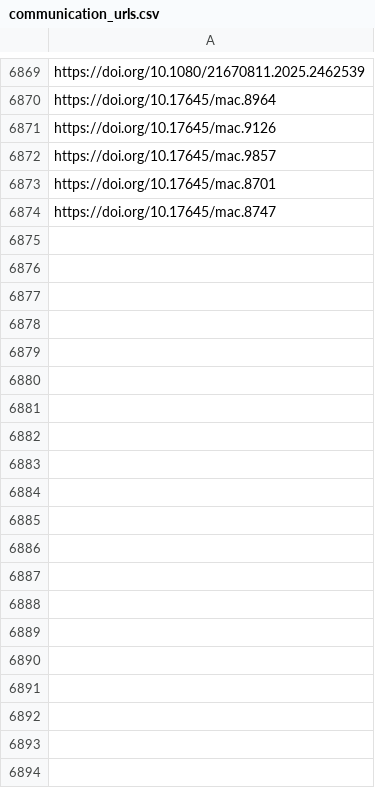
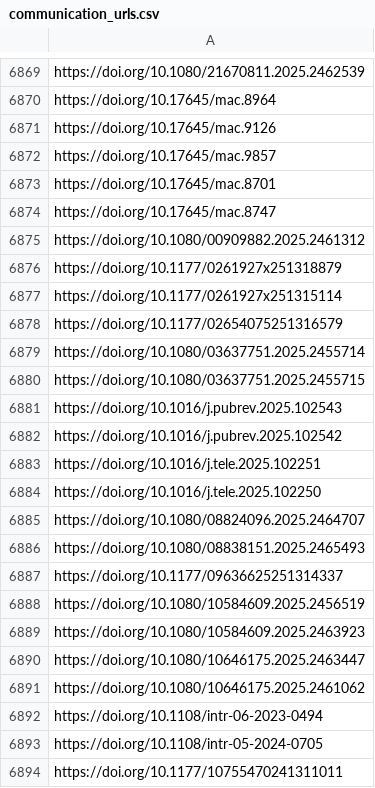
Before and after one commit to jacob-long/picnic, a CSV file: memory/communication_urls.csv, drawn as a sheet; only a part is shown, gaps mark what is left out; the diff covers the shown part only; the diff names each change by its address in the sheet, - before the commit and + after, or states it on an @@ line.

```diff
--- a/memory/communication_urls.csv
+++ b/memory/communication_urls.csv
+row 6875: https://doi.org/10.1080/00909882.2025.2461312
+row 6876: https://doi.org/10.1177/0261927x251318879
+row 6877: https://doi.org/10.1177/0261927x251315114
+row 6878: https://doi.org/10.1177/02654075251316579
+row 6879: https://doi.org/10.1080/03637751.2025.2455714
+row 6880: https://doi.org/10.1080/03637751.2025.2455715
+row 6881: https://doi.org/10.1016/j.pubrev.2025.102543
+row 6882: https://doi.org/10.1016/j.pubrev.2025.102542
+row 6883: https://doi.org/10.1016/j.tele.2025.102251
+row 6884: https://doi.org/10.1016/j.tele.2025.102250
+row 6885: https://doi.org/10.1080/08824096.2025.2464707
+row 6886: https://doi.org/10.1080/08838151.2025.2465493
+row 6887: https://doi.org/10.1177/09636625251314337
+row 6888: https://doi.org/10.1080/10584609.2025.2456519
+row 6889: https://doi.org/10.1080/10584609.2025.2463923
+row 6890: https://doi.org/10.1080/10646175.2025.2463447
+row 6891: https://doi.org/10.1080/10646175.2025.2461062
+row 6892: https://doi.org/10.1108/intr-06-2023-0494
+row 6893: https://doi.org/10.1108/intr-05-2024-0705
+row 6894: https://doi.org/10.1177/10755470241311011
```
Also changed, not shown: 58 added rows elsewhere in this file, memory/po_urls.csv, memory/politics_urls.csv, 11 other files.
